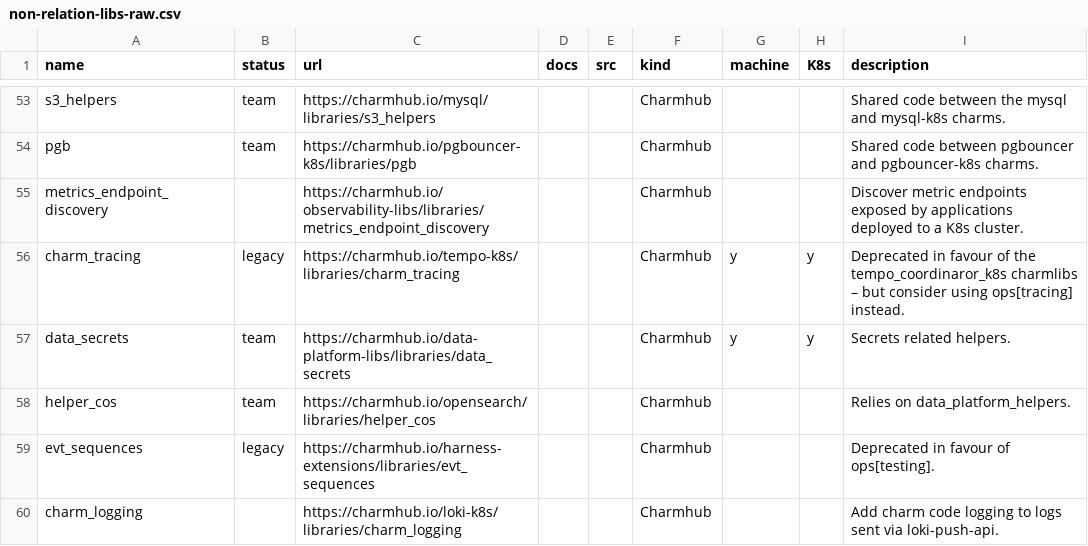
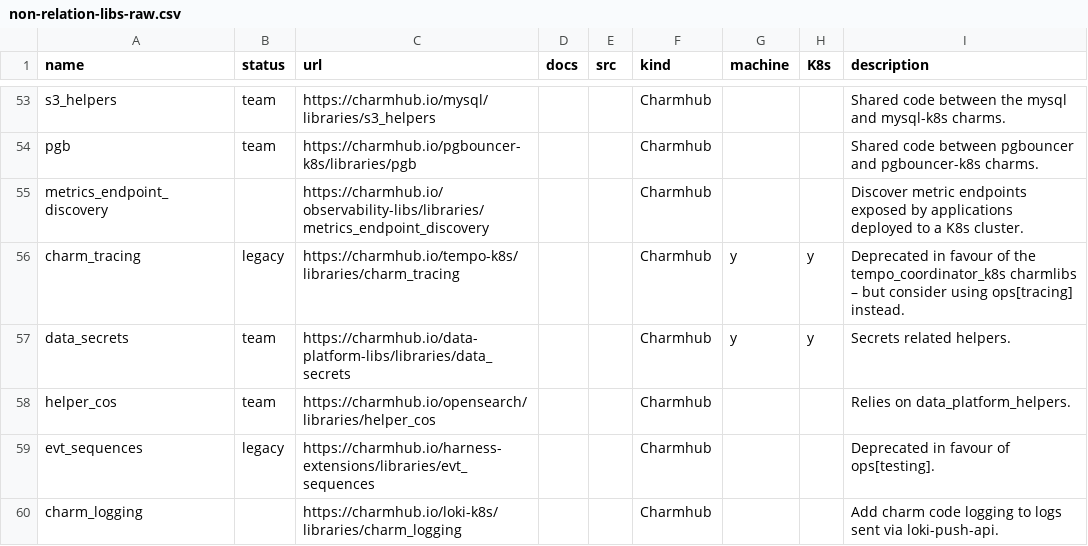
Before and after one commit to james-garner-canonical/charmlibs, a CSV file: _docs/reference/non-relation-libs-raw.csv, drawn as a sheet; only a part is shown, gaps mark what is left out.

Commit message:
docs: correct typo in csv

```diff
--- a/_docs/reference/non-relation-libs-raw.csv
+++ b/_docs/reference/non-relation-libs-raw.csv
@@ -55,3 +55,3 @@ pgb,team,https://charmhub.io/pgbouncer-k8s/libraries/pgb,,,Charmhub,,,Shared cod
 metrics_endpoint_discovery,,https://charmhub.io/observability-libs/libraries/metrics_endpoint_discovery,,,Charmhub,,,Discover metric endpoints exposed by applications deployed to a K8s cluster.
-charm_tracing,legacy,https://charmhub.io/tempo-k8s/libraries/charm_tracing,,,Charmhub,y,y,"Deprecated in favour of the tempo_coordinaror_k8s charmlibs – but consider using ops[tracing] instead."
+charm_tracing,legacy,https://charmhub.io/tempo-k8s/libraries/charm_tracing,,,Charmhub,y,y,"Deprecated in favour of the tempo_coordinator_k8s charmlibs – but consider using ops[tracing] instead."
 data_secrets,team,https://charmhub.io/data-platform-libs/libraries/data_secrets,,,Charmhub,y,y,Secrets related helpers.
```
